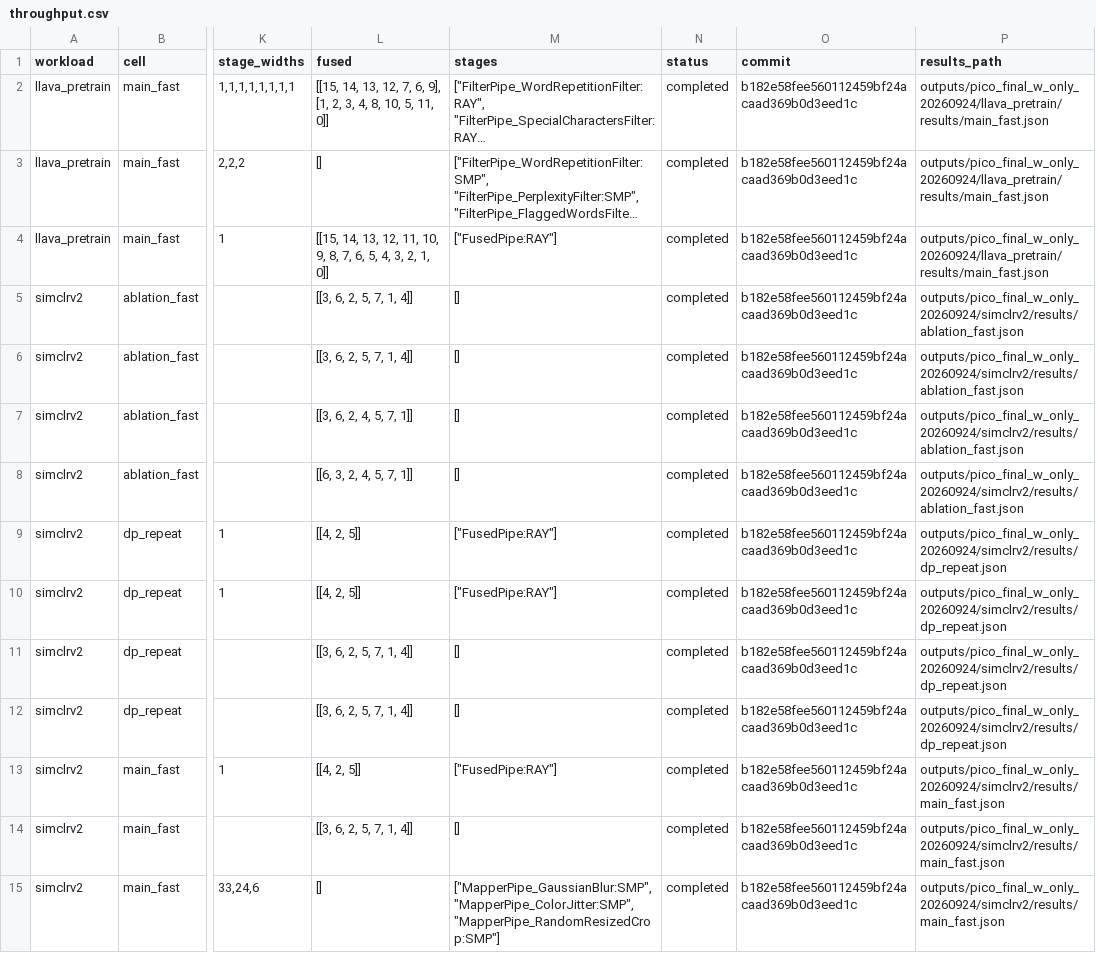
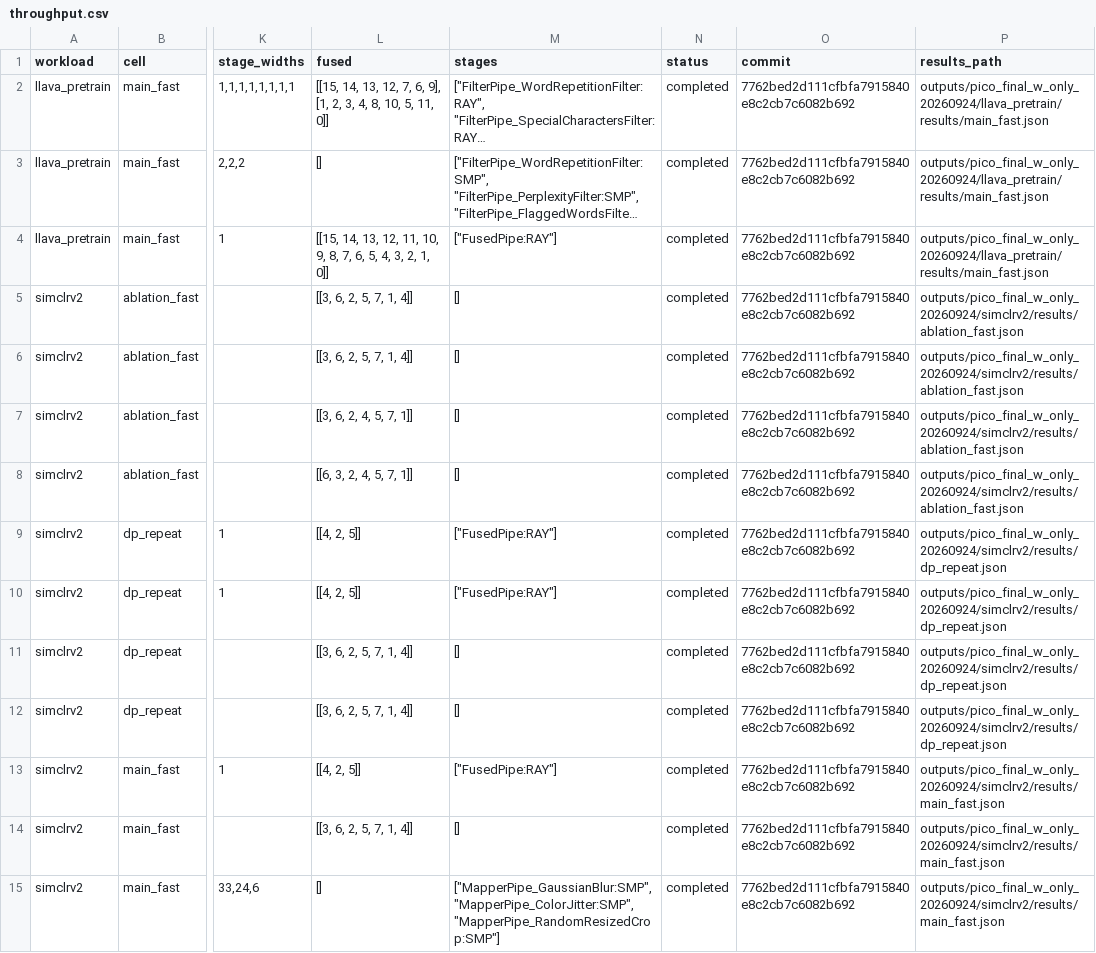
Before and after one commit to zerowinter0/OptimalCedar, a CSV file: docs/final_w_only_20260924/throughput.csv, drawn as a sheet; only a part is shown, gaps mark what is left out; long unchanged cells end in …; the diff covers the shown part only; the diff names each change by its address in the sheet, - before the commit and + after, or states it on an @@ line.

```diff
--- a/docs/final_w_only_20260924/throughput.csv
+++ b/docs/final_w_only_20260924/throughput.csv
-O2:O15 (commit): b182e58fee560112459bf24acaad369b0d3eed1c
+O2:O15 (commit): 7762bed2d111cfbfa7915840e8c2cb7c6082b692
```
Also changed, not shown: 4 added rows and 11 edited cells elsewhere in this file, docs/final_w_only_20260924/ablation.csv, docs/final_w_only_20260924/planning.csv, 11 other files.
